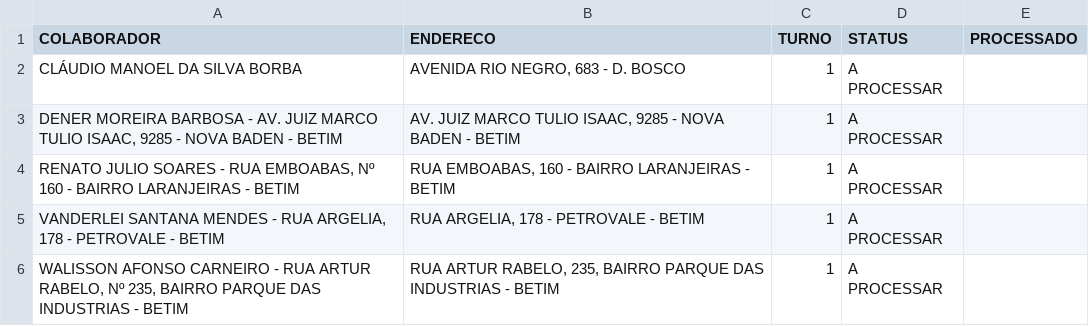
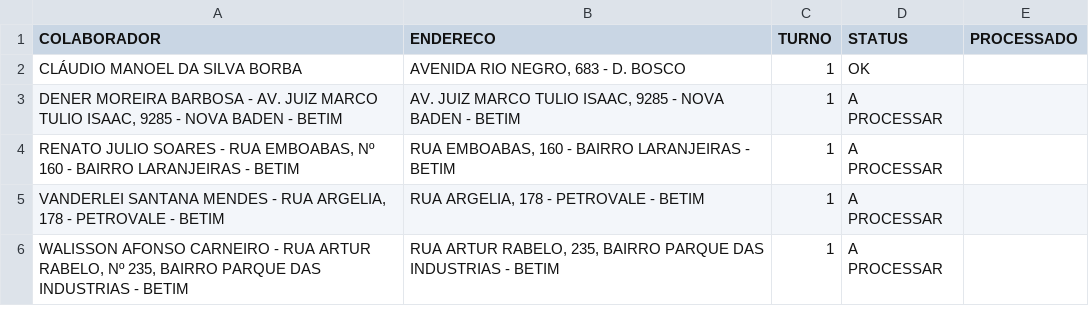
Before and after one commit to pegonsLog/LocalizadorMyMaps, a CSV file: Enderecos_Colaboradores.csv, drawn as a sheet.

```diff
--- a/Enderecos_Colaboradores.csv
+++ b/Enderecos_Colaboradores.csv
@@ -1,3 +1,3 @@
 COLABORADOR;ENDERECO;TURNO;STATUS;PROCESSADO
-CLÁUDIO MANOEL DA SILVA BORBA;AVENIDA RIO NEGRO, 683 - D. BOSCO;1;A PROCESSAR;
+CLÁUDIO MANOEL DA SILVA BORBA;AVENIDA RIO NEGRO, 683 - D. BOSCO;1;OK;
 DENER MOREIRA BARBOSA - AV. JUIZ MARCO TULIO ISAAC, 9285 - NOVA BADEN  - BETIM;AV. JUIZ MARCO TULIO ISAAC, 9285 - NOVA BADEN  - BETIM;1;A PROCESSAR;
```
Also changed, not shown: 27 other files.
